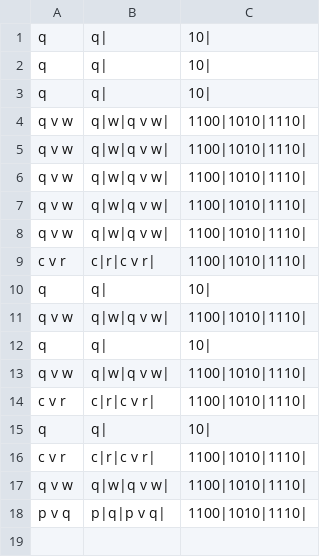
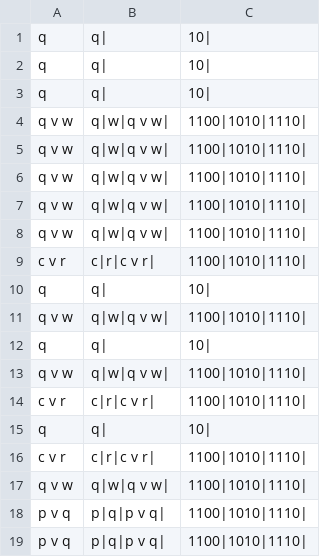
Before and after one commit to sehr-gut/TauTable, a CSV file: src/Saved Tables/tables.csv, drawn as a sheet.

```diff
--- a/src/Saved Tables/tables.csv
+++ b/src/Saved Tables/tables.csv
@@ -18 +18,2 @@ q v w,q|w|q v w|,1100|1010|1110|
 p v q,p|q|p v q|,1100|1010|1110|
+p v q,p|q|p v q|,1100|1010|1110|
```
Also changed, not shown: 17 other files.
